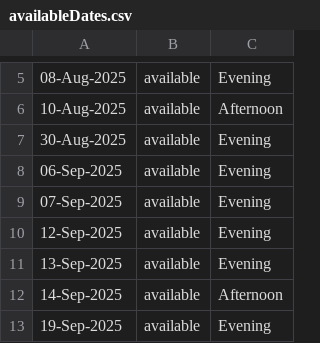
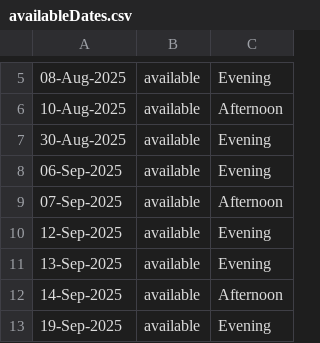
Before and after one commit to punk-hub/site, a CSV file: assets/Data/availableDates.csv, drawn as a sheet; only a part is shown, gaps mark what is left out; the diff names each change by its address in the sheet, - before the commit and + after, or states it on an @@ line.

Commit message:
Clean up available dates: remove duplicates and raw date display

```diff
--- a/assets/Data/availableDates.csv
+++ b/assets/Data/availableDates.csv
-C9: Evening
+C9: Afternoon
```
